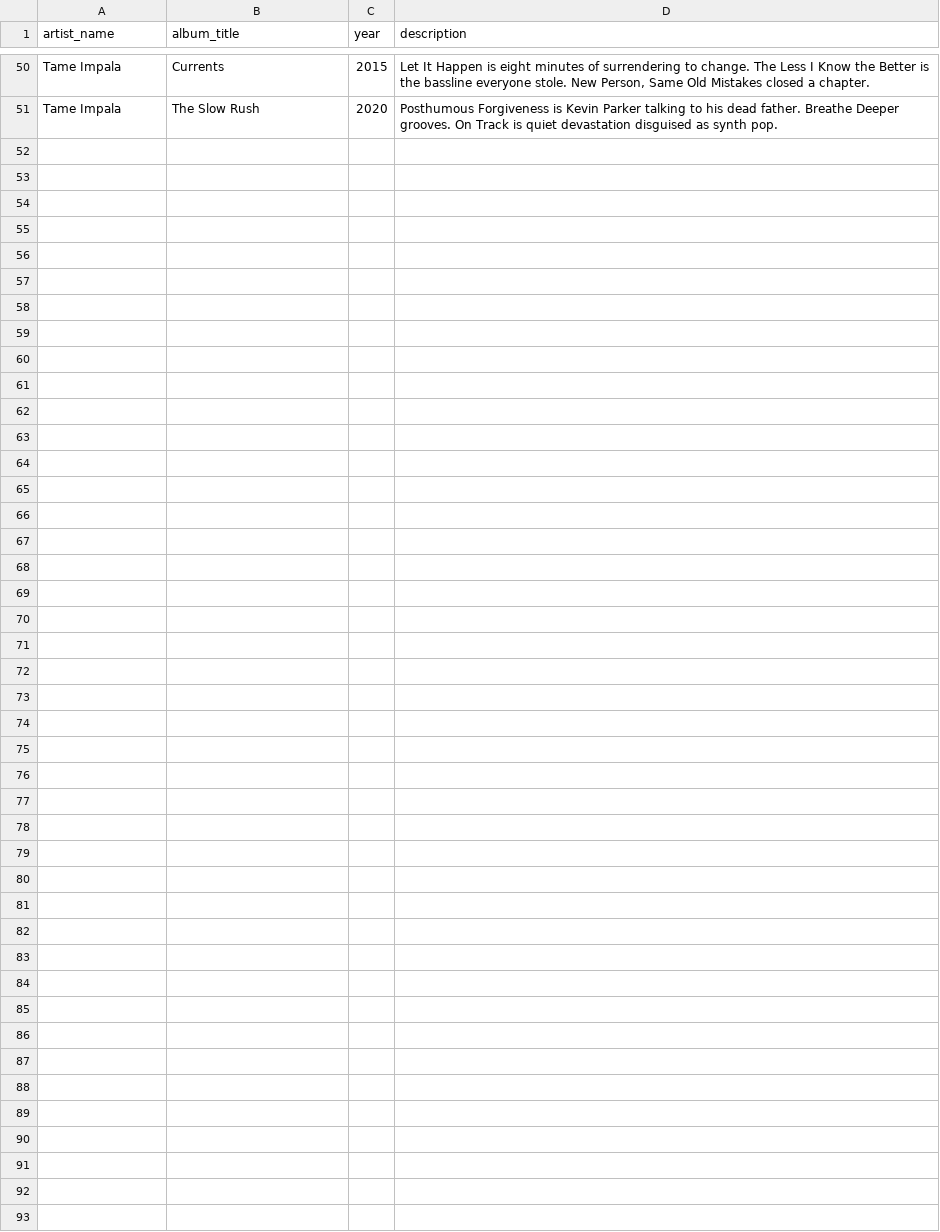
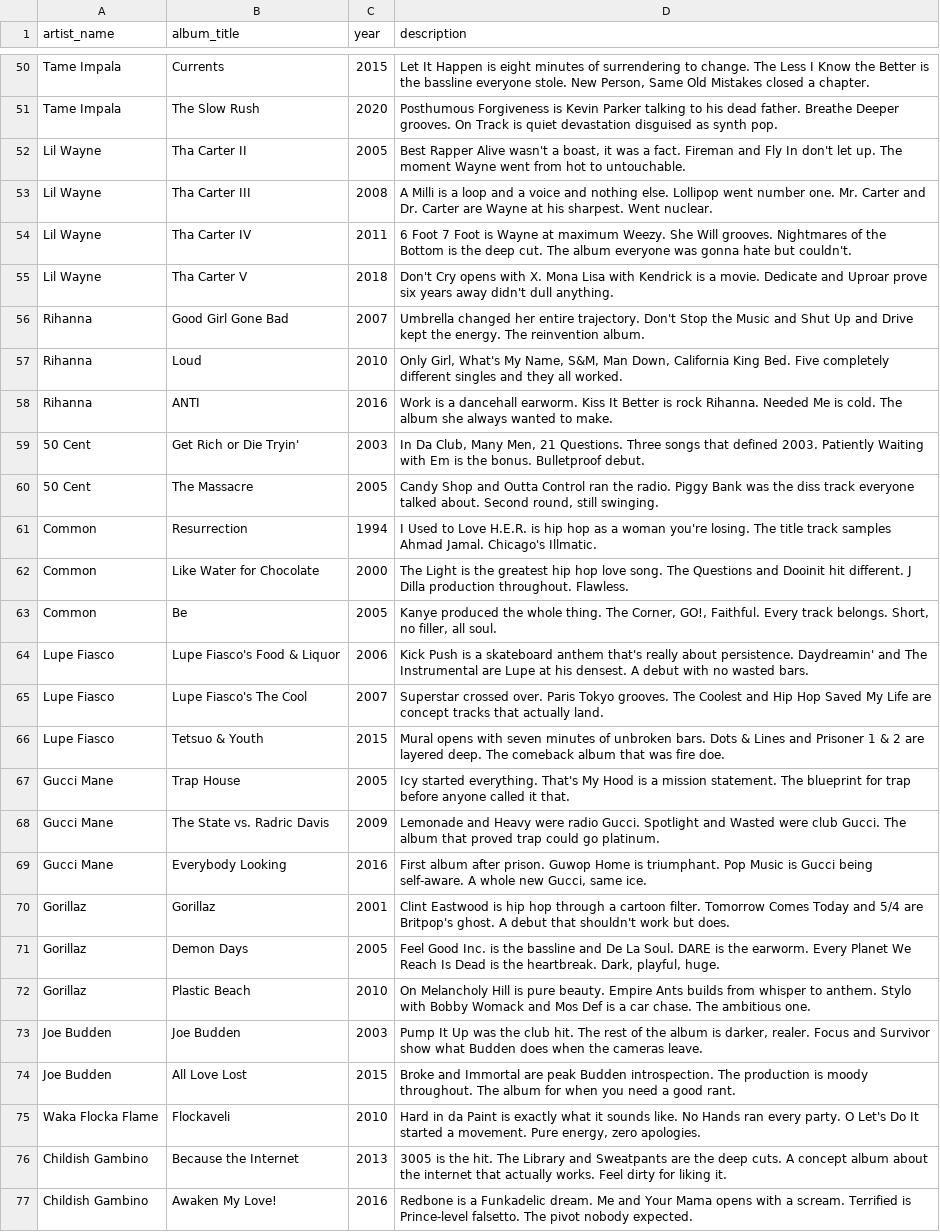
Before and after one commit to ewill22/guapa-site, a CSV file: public/data/album-editorial.csv, drawn as a sheet; only a part is shown, gaps mark what is left out.

```diff
--- a/public/data/album-editorial.csv
+++ b/public/data/album-editorial.csv
@@ -51 +51,27 @@ Tame Impala,Currents,2015,"Let It Happen is eight minutes of surrendering to cha
 Tame Impala,The Slow Rush,2020,"Posthumous Forgiveness is Kevin Parker talking to his dead father. Breathe Deeper grooves. On Track is quiet devastation disguised as synth pop."
+Lil Wayne,Tha Carter II,2005,"Best Rapper Alive wasn't a boast, it was a fact. Fireman and Fly In don't let up. The moment Wayne went from hot to untouchable."
+Lil Wayne,Tha Carter III,2008,"A Milli is a loop and a voice and nothing else. Lollipop went number one. Mr. Carter and Dr. Carter are Wayne at his sharpest. Went nuclear."
+Lil Wayne,Tha Carter IV,2011,"6 Foot 7 Foot is Wayne at maximum Weezy. She Will grooves. Nightmares of the Bottom is the deep cut. The album everyone was gonna hate but couldn't."
+Lil Wayne,Tha Carter V,2018,"Don't Cry opens with X. Mona Lisa with Kendrick is a movie. Dedicate and Uproar prove six years away didn't dull anything."
+Rihanna,Good Girl Gone Bad,2007,"Umbrella changed her entire trajectory. Don't Stop the Music and Shut Up and Drive kept the energy. The reinvention album."
+Rihanna,Loud,2010,"Only Girl, What's My Name, S&M, Man Down, California King Bed. Five completely different singles and they all worked."
+Rihanna,ANTI,2016,"Work is a dancehall earworm. Kiss It Better is rock Rihanna. Needed Me is cold. The album she always wanted to make."
+50 Cent,Get Rich or Die Tryin',2003,"In Da Club, Many Men, 21 Questions. Three songs that defined 2003. Patiently Waiting with Em is the bonus. Bulletproof debut."
+50 Cent,The Massacre,2005,"Candy Shop and Outta Control ran the radio. Piggy Bank was the diss track everyone talked about. Second round, still swinging."
+Common,Resurrection,1994,"I Used to Love H.E.R. is hip hop as a woman you're losing. The title track samples Ahmad Jamal. Chicago's Illmatic."
+Common,Like Water for Chocolate,2000,"The Light is the greatest hip hop love song. The Questions and Dooinit hit different. J Dilla production throughout. Flawless."
+Common,Be,2005,"Kanye produced the whole thing. The Corner, GO!, Faithful. Every track belongs. Short, no filler, all soul."
+Lupe Fiasco,Lupe Fiasco's Food & Liquor,2006,"Kick Push is a skateboard anthem that's really about persistence. Daydreamin' and The Instrumental are Lupe at his densest. A debut with no wasted bars."
+Lupe Fiasco,Lupe Fiasco's The Cool,2007,"Superstar crossed over. Paris Tokyo grooves. The Coolest and Hip Hop Saved My Life are concept tracks that actually land."
+Lupe Fiasco,Tetsuo & Youth,2015,"Mural opens with seven minutes of unbroken bars. Dots & Lines and Prisoner 1 & 2 are layered deep. The comeback album that was fire doe."
+Gucci Mane,Trap House,2005,"Icy started everything. That's My Hood is a mission statement. The blueprint for trap before anyone called it that."
+Gucci Mane,The State vs. Radric Davis,2009,"Lemonade and Heavy were radio Gucci. Spotlight and Wasted were club Gucci. The album that proved trap could go platinum."
+Gucci Mane,Everybody Looking,2016,"First album after prison. Guwop Home is triumphant. Pop Music is Gucci being self-aware. A whole new Gucci, same ice."
+Gorillaz,Gorillaz,2001,"Clint Eastwood is hip hop through a cartoon filter. Tomorrow Comes Today and 5/4 are Britpop's ghost. A debut that shouldn't work but does."
+Gorillaz,Demon Days,2005,"Feel Good Inc. is the bassline and De La Soul. DARE is the earworm. Every Planet We Reach Is Dead is the heartbreak. Dark, playful, huge."
+Gorillaz,Plastic Beach,2010,"On Melancholy Hill is pure beauty. Empire Ants builds from whisper to anthem. Stylo with Bobby Womack and Mos Def is a car chase. The ambitious one."
+Joe Budden,Joe Budden,2003,"Pump It Up was the club hit. The rest of the album is darker, realer. Focus and Survivor show what Budden does when the cameras leave."
+Joe Budden,All Love Lost,2015,"Broke and Immortal are peak Budden introspection. The production is moody throughout. The album for when you need a good rant."
+Waka Flocka Flame,Flockaveli,2010,"Hard in da Paint is exactly what it sounds like. No Hands ran every party. O Let's Do It started a movement. Pure energy, zero apologies."
+Childish Gambino,Because the Internet,2013,"3005 is the hit. The Library and Sweatpants are the deep cuts. A concept album about the internet that actually works. Feel dirty for liking it."
+Childish Gambino,Awaken My Love!,2016,"Redbone is a Funkadelic dream. Me and Your Mama opens with a scream. Terrified is Prince-level falsetto. The pivot nobody expected."
```
Also changed, not shown: public/data/artist-editorial.csv, 2 other files.
